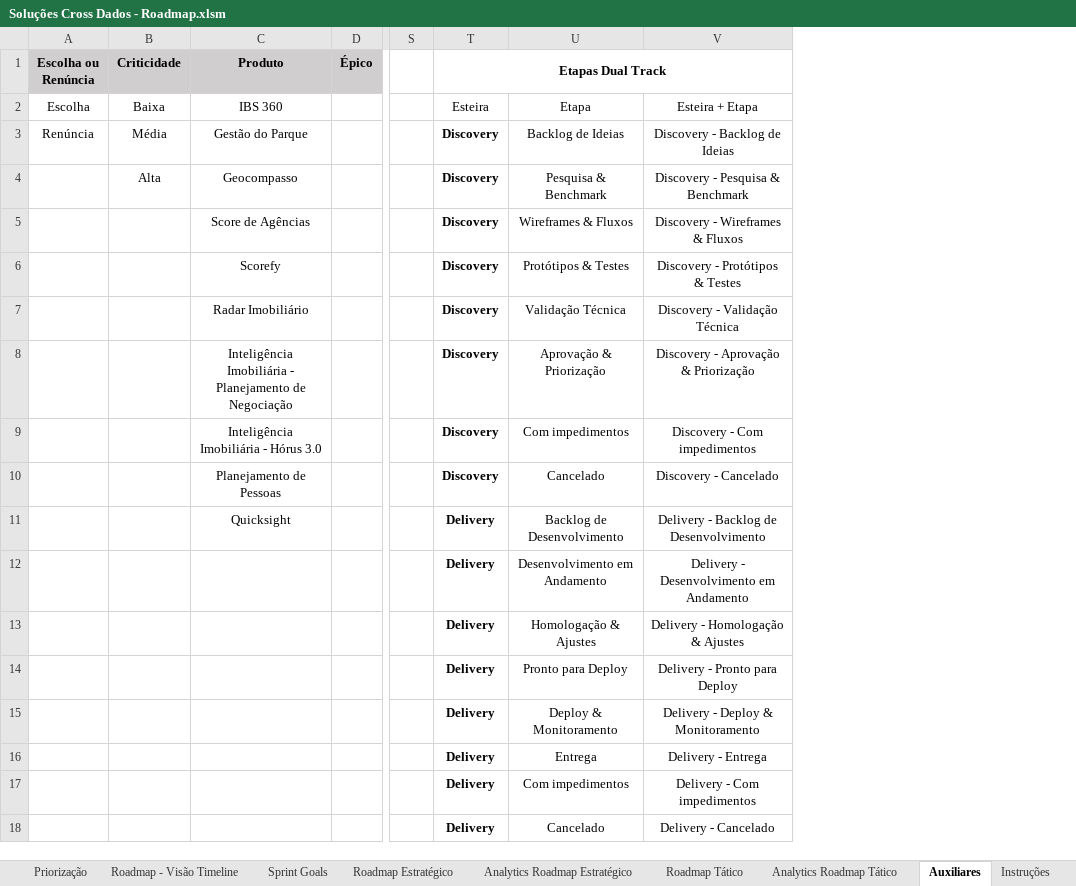
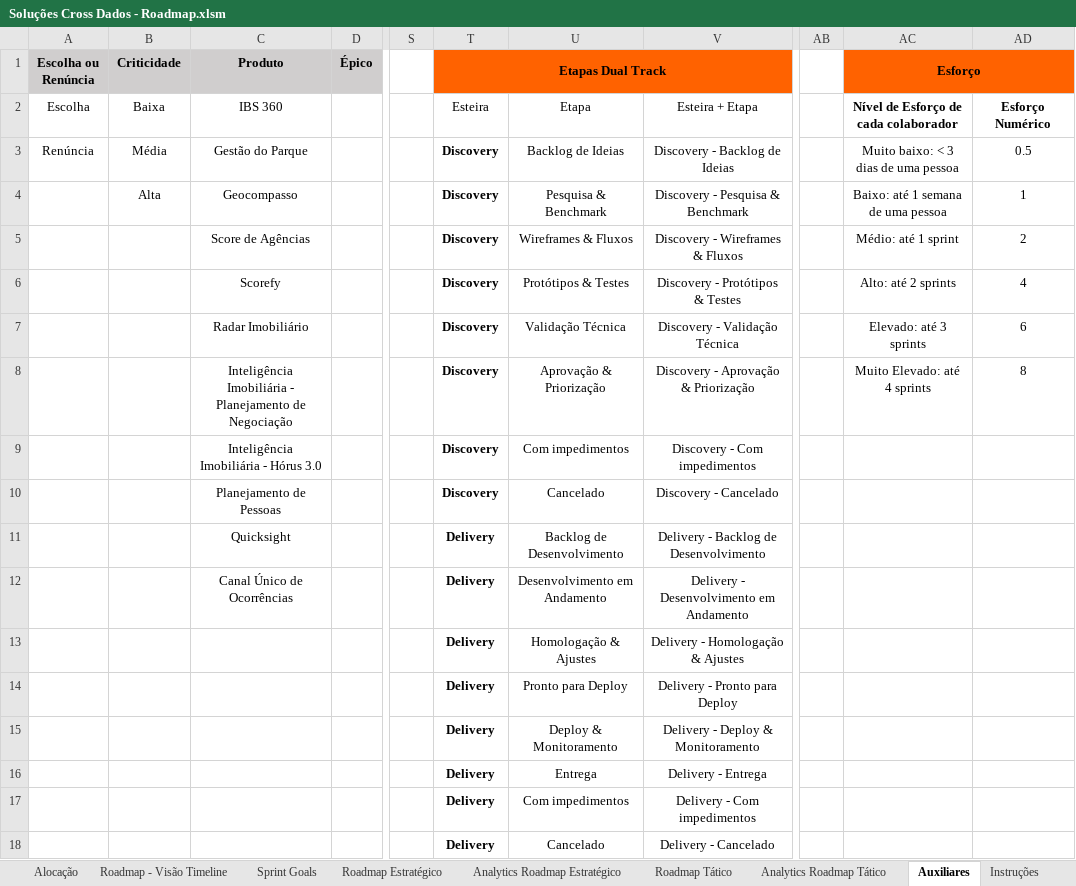
Before and after one commit to emersonrafaels/excel-backlog-planning-roadmap, an Excel workbook: Soluções Cross Dados - Roadmap.xlsm, sheet Auxiliares, drawn as a sheet; only a part is shown, gaps mark what is left out; values as stored, in another font and other column widths than the file's, no borders; table styles not drawn; the diff names each change by its address in the sheet, - before the commit and + after, or states it on an @@ line.

```diff
--- a/Soluções Cross Dados - Roadmap.xlsm (sheet Auxiliares)
+++ b/Soluções Cross Dados - Roadmap.xlsm (sheet Auxiliares)
+sheet tab: Alocação
+column AB, empty
+column AC (Esforço), rows 2-8: Nível de Esforço de cada colaborador | Muito baixo: < 3 dias de uma pessoa | Baixo: até 1 semana de uma pessoa | Médio: até 1 sprint | Alto: até 2 sprints | Elevado: até 3 sprints | Muito Elevado: até 4 sprints
+column AD, rows 2-8: Esforço Numérico | 0.5 | 1 | 2 | 4 | 6 | 8
-T1:V1 fill: none
+T1:V1 fill: #FF6200
-C12 (Produto): (empty)
+C12 (Produto): Canal Único de Ocorrências
```
Also changed, not shown: sheet Roadmap Tático, sheet Priorização, sheet Roadmap Estratégico, sheet Analytics Roadmap Estratégico, sheet Menu, other sheet tabs, hidden cells, charts or pictures.
